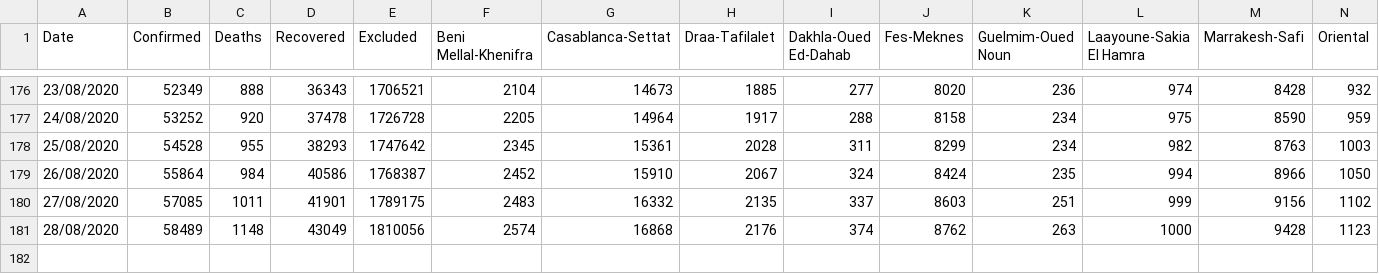
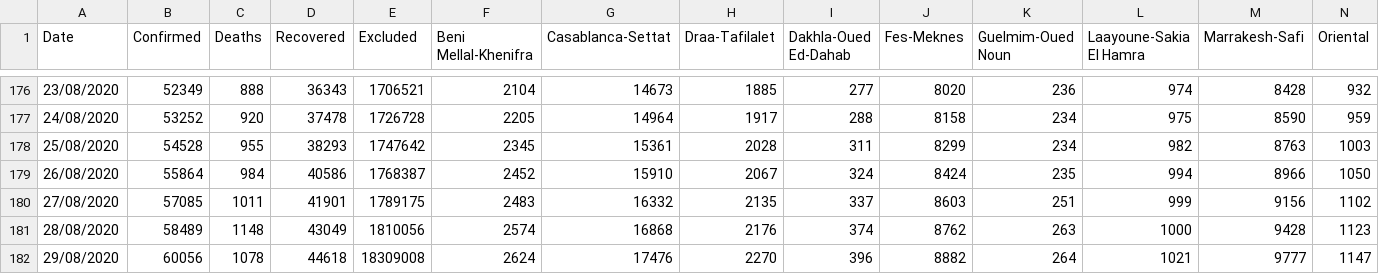
Before and after one commit to BachiriYounesAziz/covid, a CSV file: COVIDMAROC.csv, drawn as a sheet; only a part is shown, gaps mark what is left out; rows hold the shown columns only; the diff names each change by its address in the sheet, - before the commit and + after, or states it on an @@ line.

Commit message:
Update COVIDMAROC.csv

```diff
--- a/COVIDMAROC.csv
+++ b/COVIDMAROC.csv
+row 182: 29/08/2020 | 60056 | 1078 | 44618 | 18309008 | 2624 | 17476 | 2270 | 396 | 8882 | 264 | 1021 | 9777 | 1147
```
